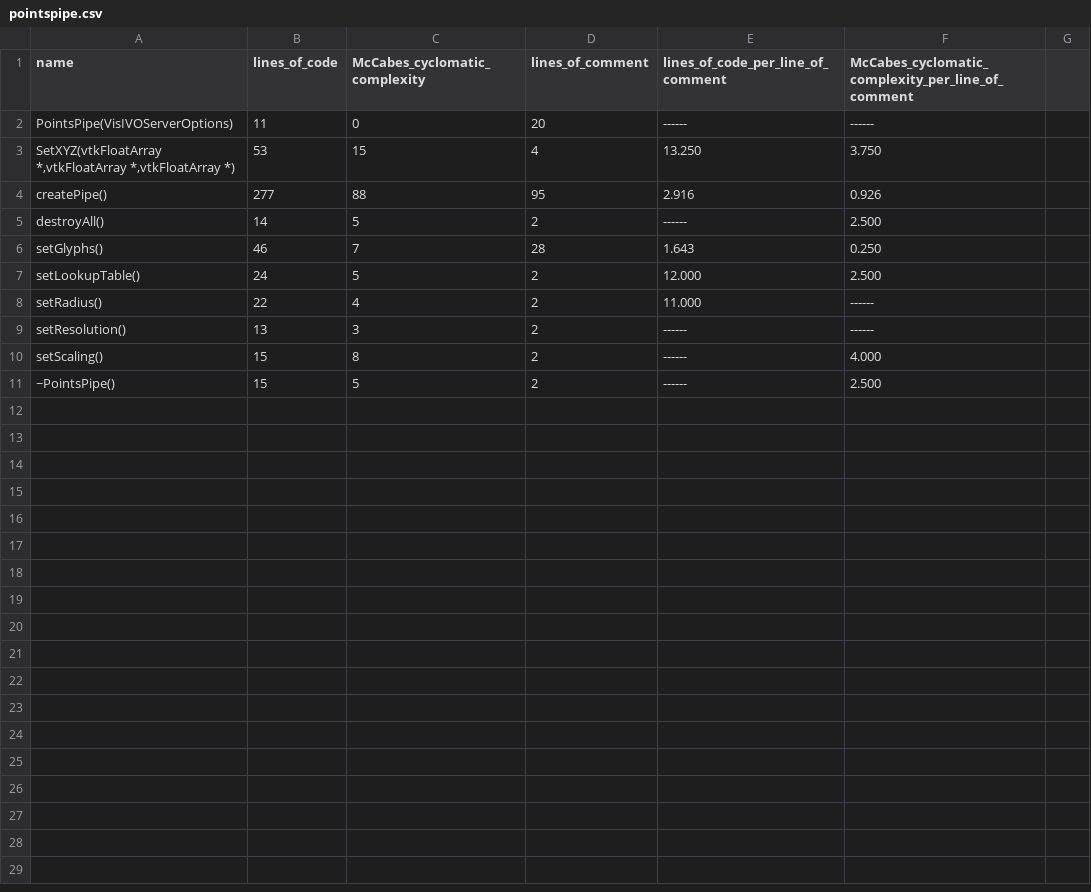
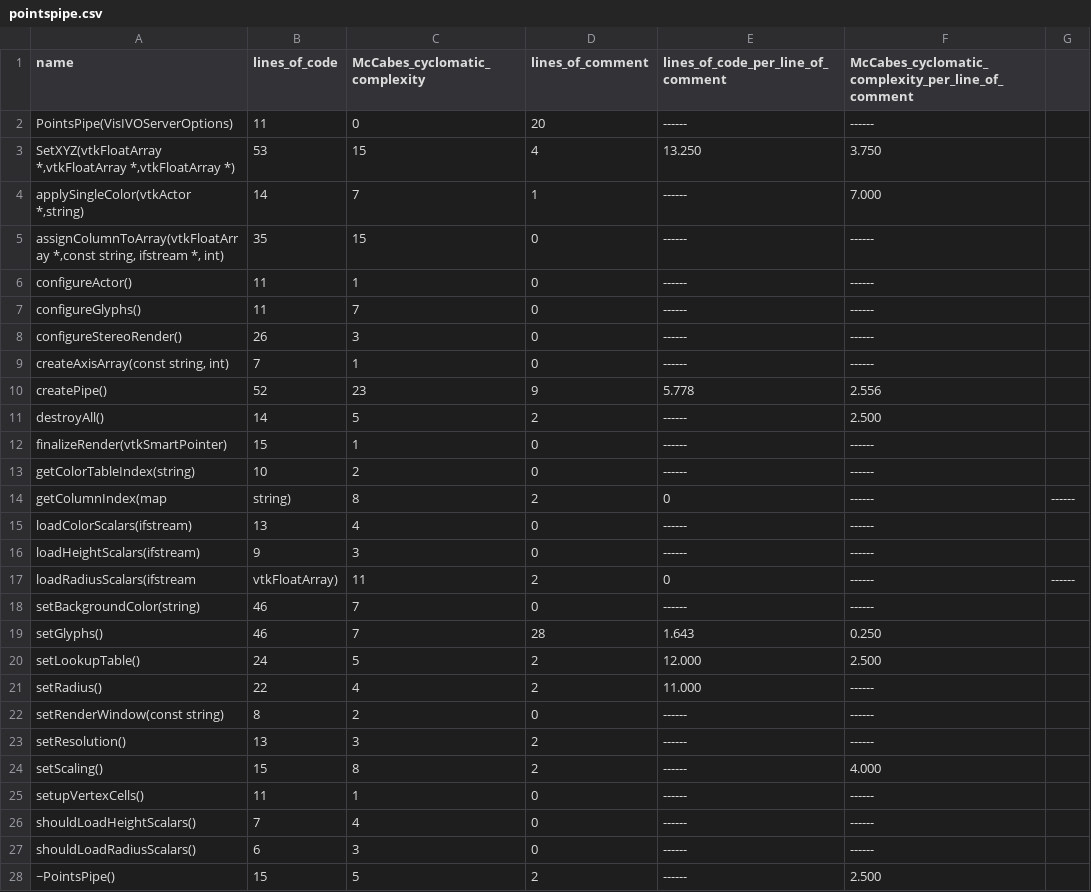
Before and after one commit to NicolaTuccari/VisIVOServerMetrics, a CSV file: priority/pointspipe.csv, drawn as a sheet.

Commit message:
Update pointspipe.csv

```diff
--- a/priority/pointspipe.csv
+++ b/priority/pointspipe.csv
@@ -3,4 +3,17 @@ PointsPipe(VisIVOServerOptions),11,0,20,------,------
 "SetXYZ(vtkFloatArray *,vtkFloatArray *,vtkFloatArray *)",53,15,4,13.250,3.750
-createPipe(),277,88,95,2.916,0.926
+"applySingleColor(vtkActor *,string)",14,7,1,------,7.000
+"assignColumnToArray(vtkFloatArray *,const string, ifstream *, int)",35,15,0,------,------
+configureActor(),11,1,0,------,------
+configureGlyphs(),11,7,0,------,------
+configureStereoRender(),26,3,0,------,------
+"createAxisArray(const string, int)",7,1,0,------,------
+createPipe(),52,23,9,5.778,2.556
 destroyAll(),14,5,2,------,2.500
+finalizeRender(vtkSmartPointer),15,1,0,------,------
+getColorTableIndex(string),10,2,0,------,------
+getColumnIndex(map,string),8,2,0,------,------
+loadColorScalars(ifstream),13,4,0,------,------
+loadHeightScalars(ifstream),9,3,0,------,------
+loadRadiusScalars(ifstream, vtkFloatArray),11,2,0,------,------
+setBackgroundColor(string),46,7,0,------,------
 setGlyphs(),46,7,28,1.643,0.250
@@ -8,4 +21,8 @@ setLookupTable(),24,5,2,12.000,2.500
 setRadius(),22,4,2,11.000,------
+setRenderWindow(const string),8,2,0,------,------
 setResolution(),13,3,2,------,------
 setScaling(),15,8,2,------,4.000
+setupVertexCells(),11,1,0,------,------
+shouldLoadHeightScalars(),7,4,0,------,------
+shouldLoadRadiusScalars(),6,3,0,------,------
 ~PointsPipe(),15,5,2,------,2.500
```
